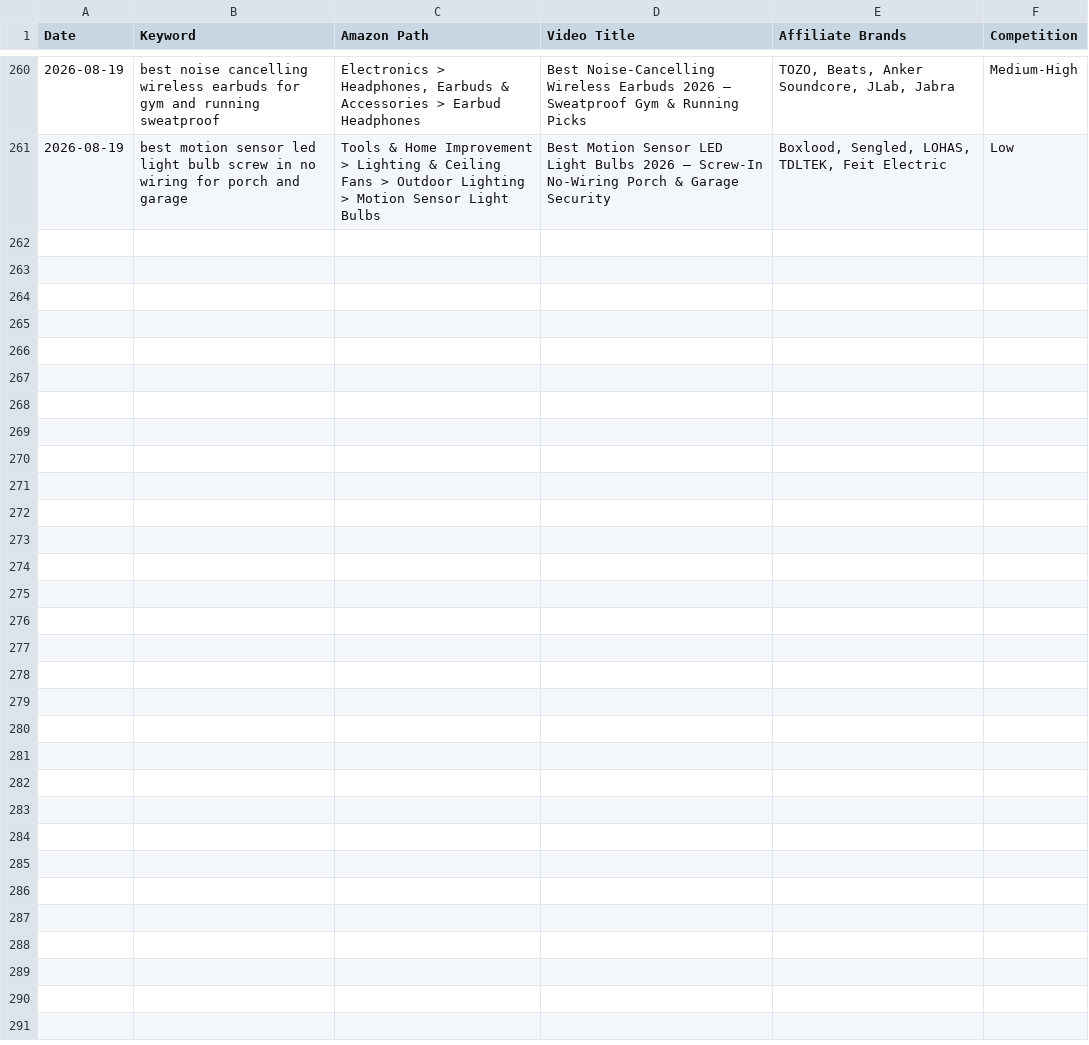
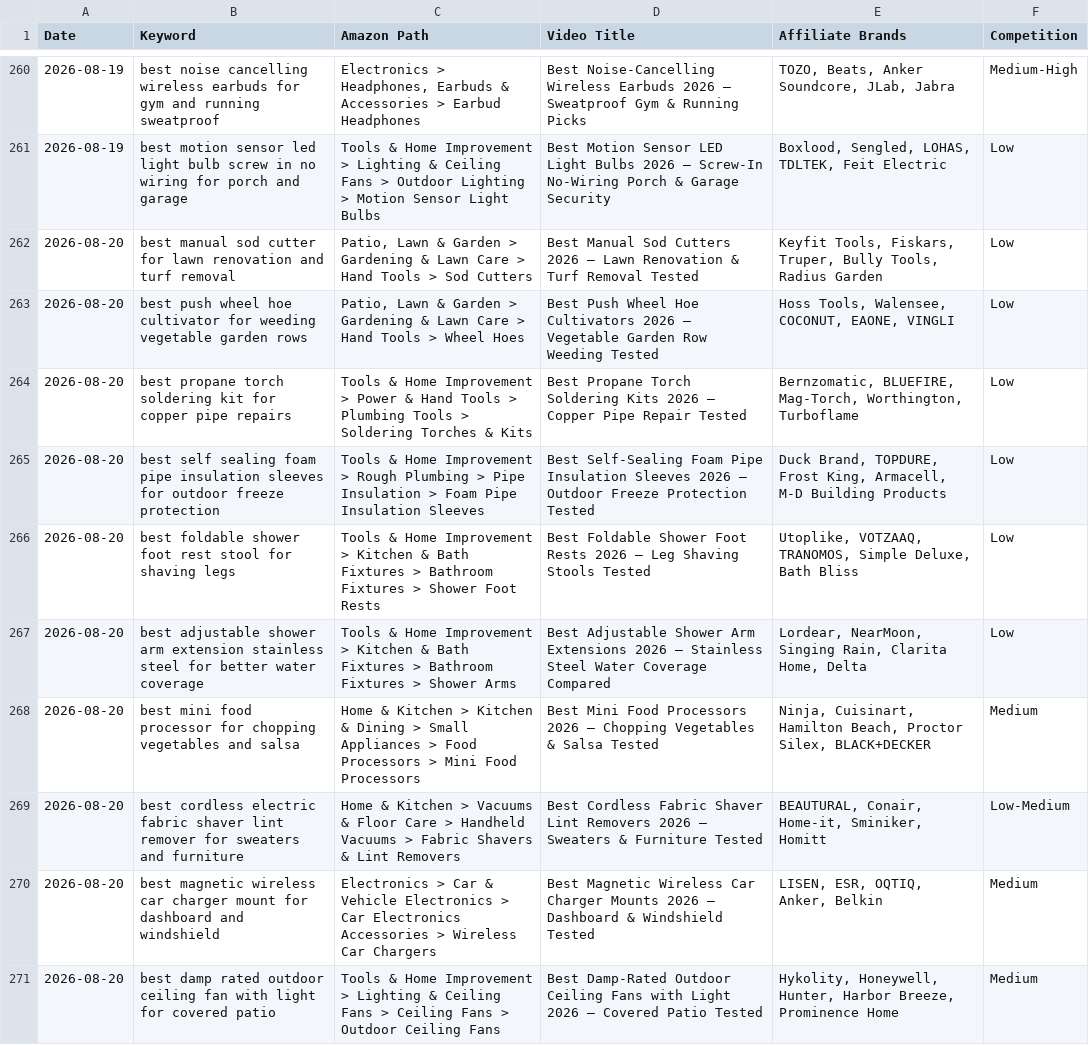
Before and after one commit to docsmanager76-creator/for-keywords, a CSV file: toolscope-keywords/nnp-keywords.csv, drawn as a sheet; only a part is shown, gaps mark what is left out; the diff names each change by its address in the sheet, - before the commit and + after, or states it on an @@ line.

```diff
--- a/toolscope-keywords/nnp-keywords.csv
+++ b/toolscope-keywords/nnp-keywords.csv
+row 262: 2026-08-20 | best manual sod cutter for lawn renovation and turf removal | Patio, Lawn & Garden > Gardening & Lawn Care > Hand Tools > Sod Cutters | Best Manual Sod Cutters 2026 — Lawn Renovation & Turf Removal Tested | Keyfit Tools, Fiskars, Truper, Bully Tools, Radius Garden | Low
+row 263: 2026-08-20 | best push wheel hoe cultivator for weeding vegetable garden rows | Patio, Lawn & Garden > Gardening & Lawn Care > Hand Tools > Wheel Hoes | Best Push Wheel Hoe Cultivators 2026 — Vegetable Garden Row Weeding Tested | Hoss Tools, Walensee, COCONUT, EAONE, VINGLI | Low
+row 264: 2026-08-20 | best propane torch soldering kit for copper pipe repairs | Tools & Home Improvement > Power & Hand Tools > Plumbing Tools > Soldering Torches & Kits | Best Propane Torch Soldering Kits 2026 — Copper Pipe Repair Tested | Bernzomatic, BLUEFIRE, Mag-Torch, Worthington, Turboflame | Low
+row 265: 2026-08-20 | best self sealing foam pipe insulation sleeves for outdoor freeze protection | Tools & Home Improvement > Rough Plumbing > Pipe Insulation > Foam Pipe Insulation Sleeves | Best Self-Sealing Foam Pipe Insulation Sleeves 2026 — Outdoor Freeze Protection Tested | Duck Brand, TOPDURE, Frost King, Armacell, M-D Building Products | Low
+row 266: 2026-08-20 | best foldable shower foot rest stool for shaving legs | Tools & Home Improvement > Kitchen & Bath Fixtures > Bathroom Fixtures > Shower Foot Rests | Best Foldable Shower Foot Rests 2026 — Leg Shaving Stools Tested | Utoplike, VOTZAAQ, TRANOMOS, Simple Deluxe, Bath Bliss | Low
+row 267: 2026-08-20 | best adjustable shower arm extension stainless steel for better water coverage | Tools & Home Improvement > Kitchen & Bath Fixtures > Bathroom Fixtures > Shower Arms | Best Adjustable Shower Arm Extensions 2026 — Stainless Steel Water Coverage Compared | Lordear, NearMoon, Singing Rain, Clarita Home, Delta | Low
+row 268: 2026-08-20 | best mini food processor for chopping vegetables and salsa | Home & Kitchen > Kitchen & Dining > Small Appliances > Food Processors > Mini Food Processors | Best Mini Food Processors 2026 — Chopping Vegetables & Salsa Tested | Ninja, Cuisinart, Hamilton Beach, Proctor Silex, BLACK+DECKER | Medium
+row 269: 2026-08-20 | best cordless electric fabric shaver lint remover for sweaters and furniture | Home & Kitchen > Vacuums & Floor Care > Handheld Vacuums > Fabric Shavers & Lint Removers | Best Cordless Fabric Shaver Lint Removers 2026 — Sweaters & Furniture Tested | BEAUTURAL, Conair, Home-it, Sminiker, Homitt | Low-Medium
+row 270: 2026-08-20 | best magnetic wireless car charger mount for dashboard and windshield | Electronics > Car & Vehicle Electronics > Car Electronics Accessories > Wireless Car Chargers | Best Magnetic Wireless Car Charger Mounts 2026 — Dashboard & Windshield Tested | LISEN, ESR, OQTIQ, Anker, Belkin | Medium
+row 271: 2026-08-20 | best damp rated outdoor ceiling fan with light for covered patio | Tools & Home Improvement > Lighting & Ceiling Fans > Ceiling Fans > Outdoor Ceiling Fans | Best Damp-Rated Outdoor Ceiling Fans with Light 2026 — Covered Patio Tested | Hykolity, Honeywell, Hunter, Harbor Breeze, Prominence Home | Medium
```
